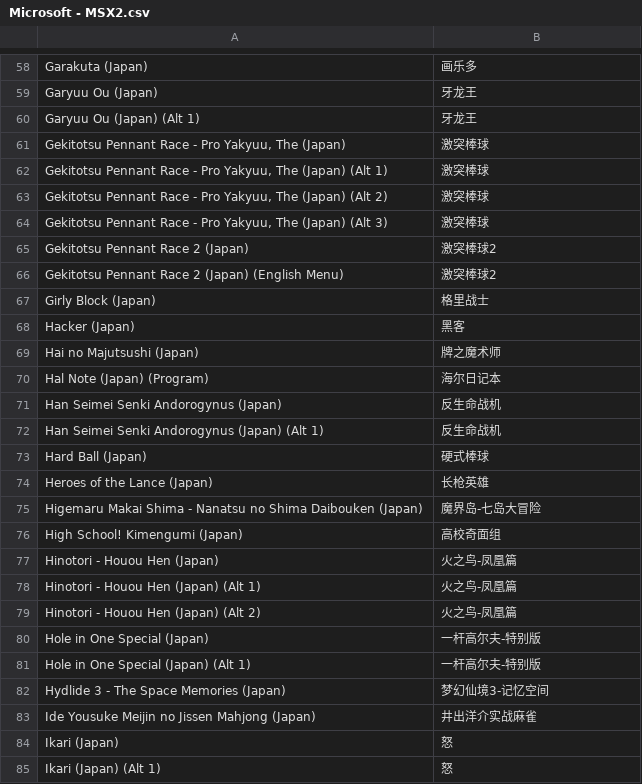
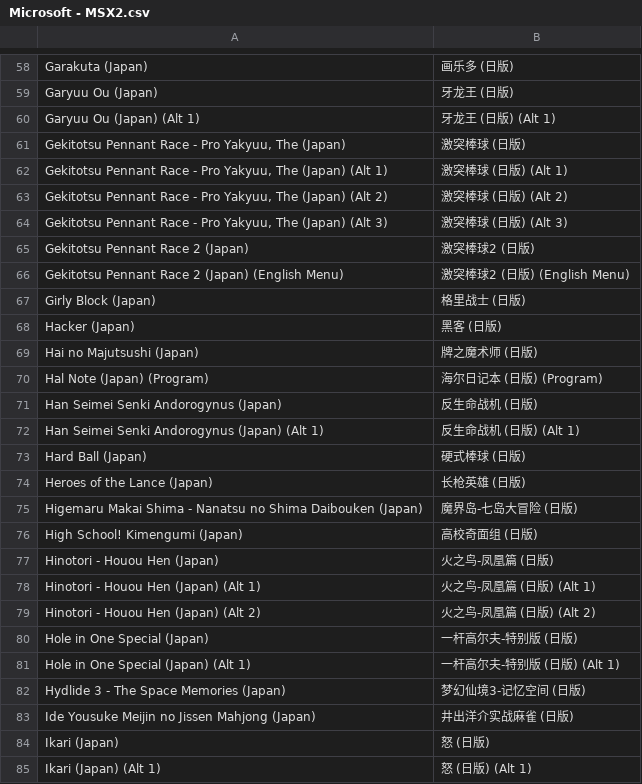
Before and after one commit to yingw/rom-name-cn, a CSV file: Microsoft - MSX2.csv, drawn as a sheet; only a part is shown, gaps mark what is left out; the diff covers the shown part only; the diff names each change by its address in the sheet, - before the commit and + after, or states it on an @@ line.

```diff
--- a/Microsoft - MSX2.csv
+++ b/Microsoft - MSX2.csv
-B58: 画乐多
+B58: 画乐多 (日版)
-B59: 牙龙王
+B59: 牙龙王 (日版)
-B60: 牙龙王
+B60: 牙龙王 (日版) (Alt 1)
-B61: 激突棒球
+B61: 激突棒球 (日版)
-B62: 激突棒球
+B62: 激突棒球 (日版) (Alt 1)
-B63: 激突棒球
+B63: 激突棒球 (日版) (Alt 2)
-B64: 激突棒球
+B64: 激突棒球 (日版) (Alt 3)
-B65: 激突棒球2
+B65: 激突棒球2 (日版)
-B66: 激突棒球2
+B66: 激突棒球2 (日版) (English Menu)
-B67: 格里战士
+B67: 格里战士 (日版)
-B68: 黑客
+B68: 黑客 (日版)
-B69: 牌之魔术师
+B69: 牌之魔术师 (日版)
-B70: 海尔日记本
+B70: 海尔日记本 (日版) (Program)
-B71: 反生命战机
+B71: 反生命战机 (日版)
-B72: 反生命战机
+B72: 反生命战机 (日版) (Alt 1)
-B73: 硬式棒球
+B73: 硬式棒球 (日版)
-B74: 长枪英雄
+B74: 长枪英雄 (日版)
-B75: 魔界岛-七岛大冒险
+B75: 魔界岛-七岛大冒险 (日版)
-B76: 高校奇面组
+B76: 高校奇面组 (日版)
-B77: 火之鸟-凤凰篇
+B77: 火之鸟-凤凰篇 (日版)
-B78: 火之鸟-凤凰篇
+B78: 火之鸟-凤凰篇 (日版) (Alt 1)
-B79: 火之鸟-凤凰篇
+B79: 火之鸟-凤凰篇 (日版) (Alt 2)
-B80: 一杆高尔夫-特别版
+B80: 一杆高尔夫-特别版 (日版)
-B81: 一杆高尔夫-特别版
+B81: 一杆高尔夫-特别版 (日版) (Alt 1)
-B82: 梦幻仙境3-记忆空间
+B82: 梦幻仙境3-记忆空间 (日版)
-B83: 井出洋介实战麻雀
+B83: 井出洋介实战麻雀 (日版)
-B84: 怒
+B84: 怒 (日版)
-B85: 怒
+B85: 怒 (日版) (Alt 1)
```
Also changed, not shown: 167 edited cells elsewhere in this file.
